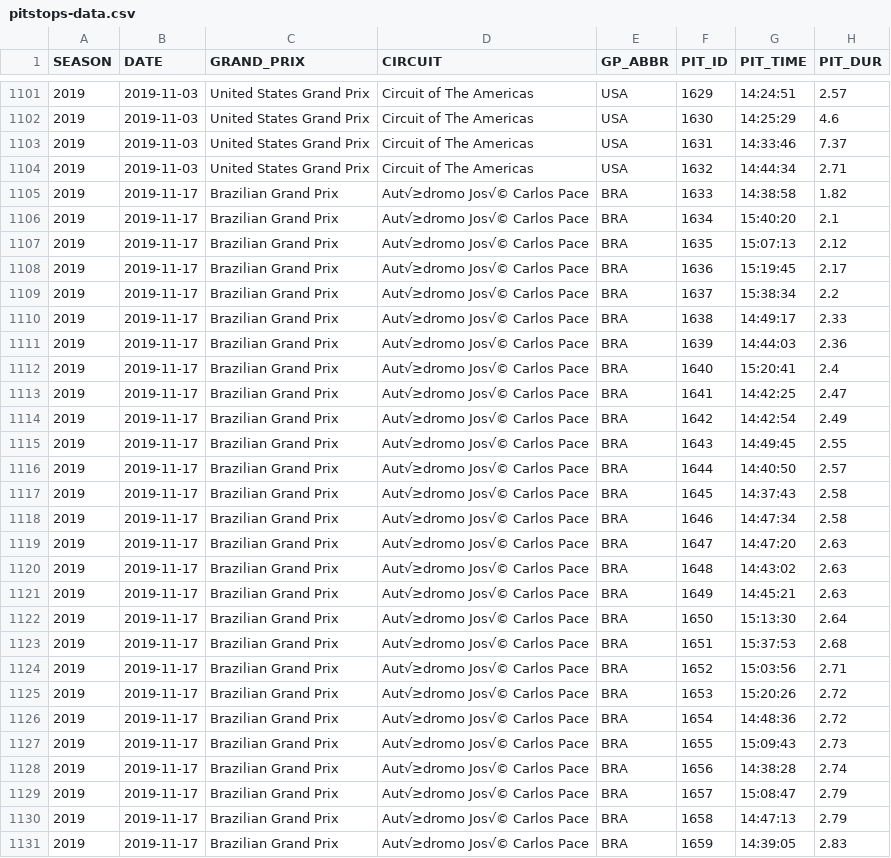
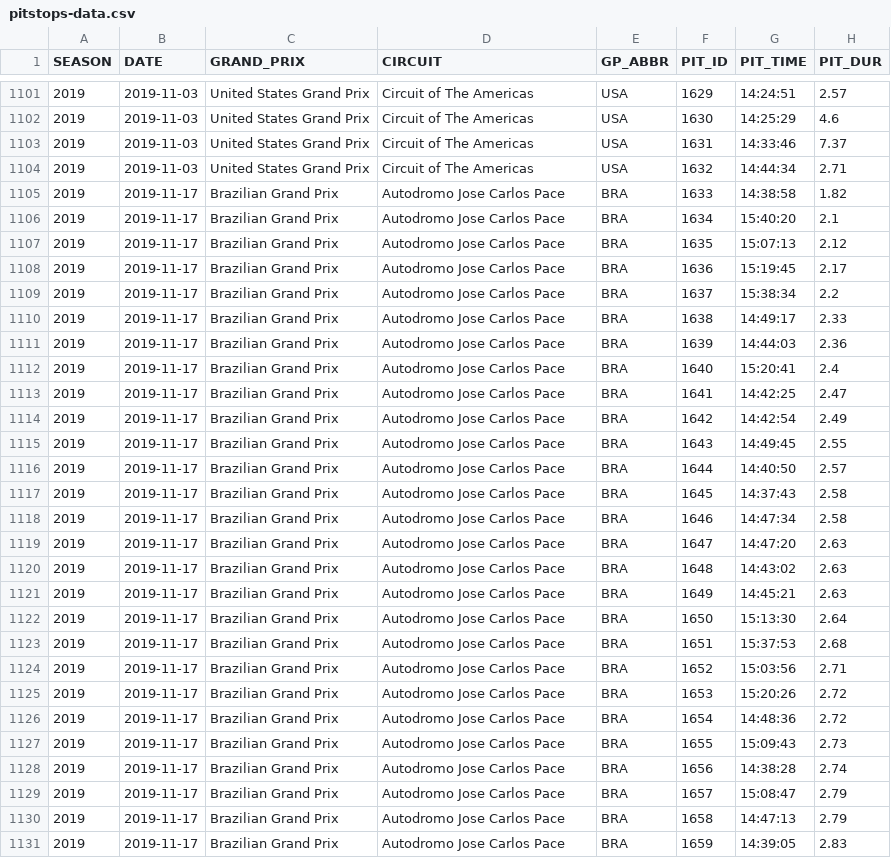
Before and after one commit to PatrickKalkman/python-formula1-pitstops, a CSV file: pitstops-data/pitstops-data.csv, drawn as a sheet; only a part is shown, gaps mark what is left out; the diff covers the shown part only; the diff names each change by its address in the sheet, - before the commit and + after, or states it on an @@ line.

```diff
--- a/pitstops-data/pitstops-data.csv
+++ b/pitstops-data/pitstops-data.csv
-D1105:D1131 (CIRCUIT): Aut√≥dromo Jos√© Carlos Pace
+D1105:D1131 (CIRCUIT): Autodromo Jose Carlos Pace
```
Also changed, not shown: 159 edited cells elsewhere in this file, 8 other files.
